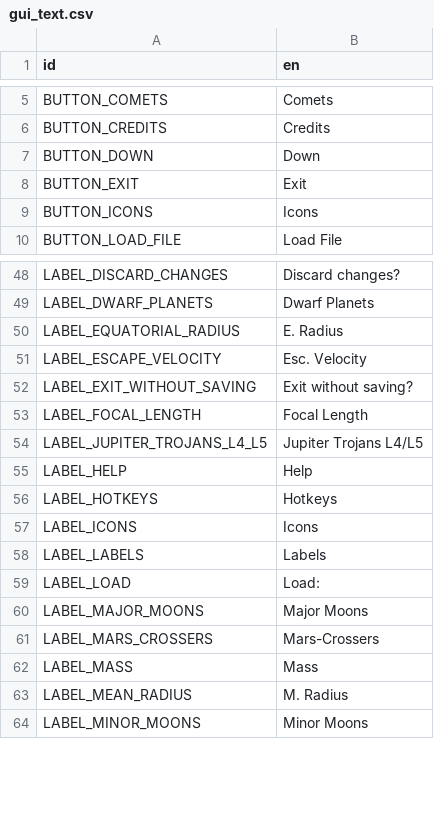
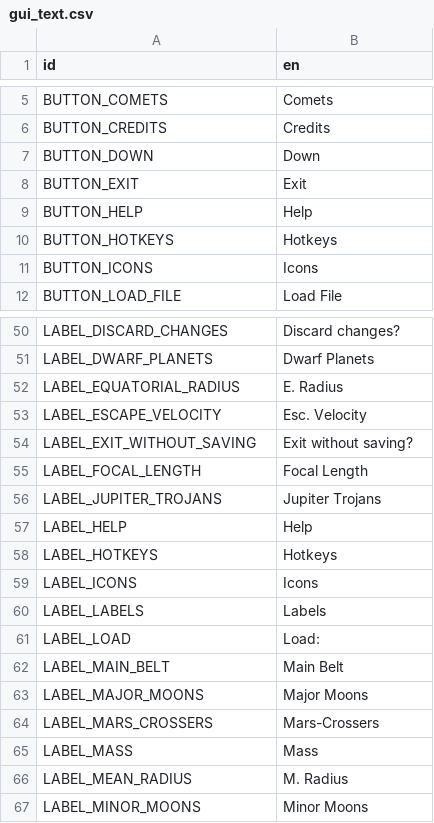
Before and after one commit to ivoyager/ivoyager, a CSV file: data/text/gui_text.csv, drawn as a sheet; only a part is shown, gaps mark what is left out.

```diff
--- a/data/text/gui_text.csv
+++ b/data/text/gui_text.csv
@@ -8,2 +8,4 @@ BUTTON_DOWN,Down
 BUTTON_EXIT,Exit
+BUTTON_HELP,Help
+BUTTON_HOTKEYS,Hotkeys
 BUTTON_ICONS,Icons
@@ -53,3 +55,3 @@ LABEL_EXIT_WITHOUT_SAVING,Exit without saving?
 LABEL_FOCAL_LENGTH,Focal Length
-LABEL_JUPITER_TROJANS_L4_L5,Jupiter Trojans L4/L5
+LABEL_JUPITER_TROJANS,Jupiter Trojans
 LABEL_HELP,Help
@@ -59,2 +61,3 @@ LABEL_LABELS,Labels
 LABEL_LOAD,Load:
+LABEL_MAIN_BELT,Main Belt
 LABEL_MAJOR_MOONS,Major Moons
```
Also changed, not shown: data/solar_system/asteroid_group_data.csv, data/text/long_text.csv, 22 other files.
